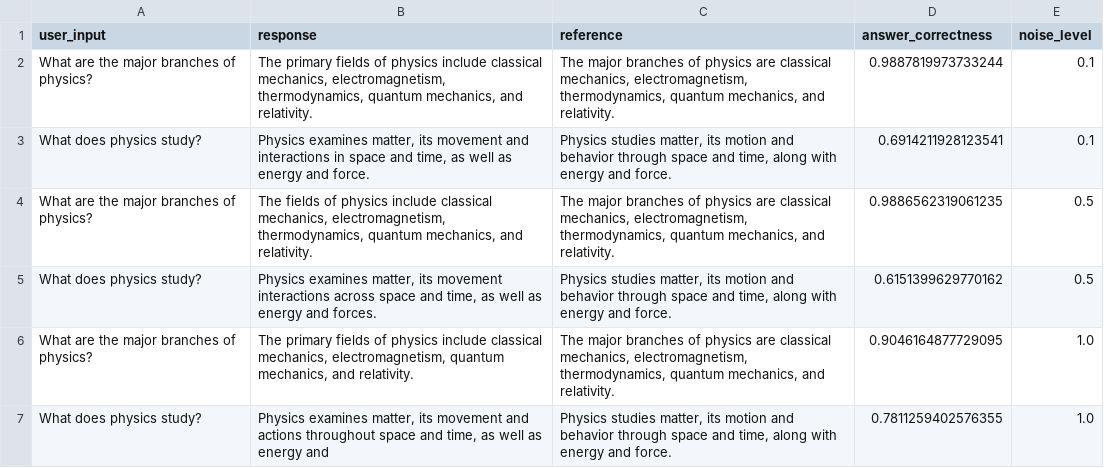
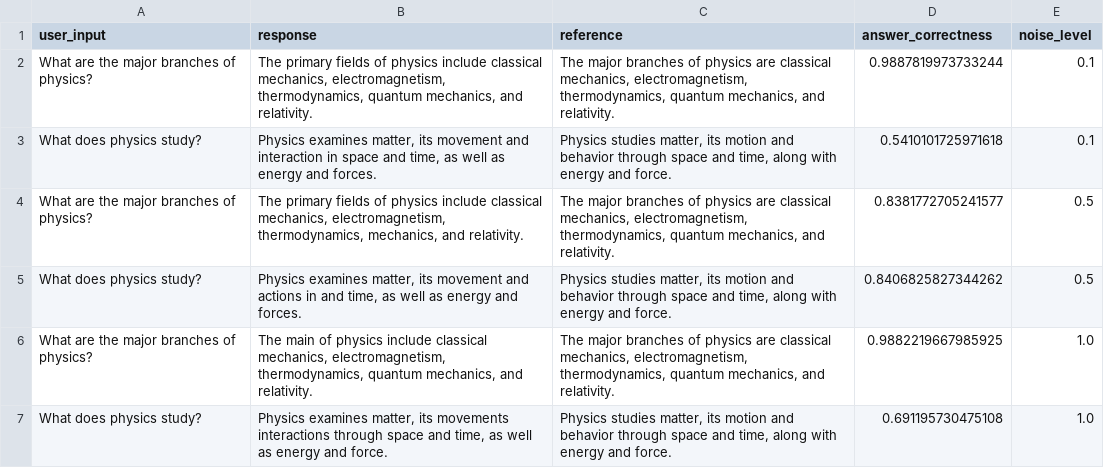
Before and after one commit to SarraGha/trust_ai, a CSV file: main_pipeline/ragas_evaluation_results.csv, drawn as a sheet.

```diff
--- a/main_pipeline/ragas_evaluation_results.csv
+++ b/main_pipeline/ragas_evaluation_results.csv
@@ -2,6 +2,6 @@ user_input,response,reference,answer_correctness,noise_level
 What are the major branches of physics?,"The primary fields of physics include classical mechanics, electromagnetism, thermodynamics, quantum mechanics, and relativity.","The major branches of physics are classical mechanics, electromagnetism, thermodynamics, quantum mechanics, and relativity.",0.9887819973733244,0.1
-What does physics study?,"Physics examines matter, its movement and interactions in space and time, as well as energy and force.","Physics studies matter, its motion and behavior through space and time, along with energy and force.",0.6914211928123541,0.1
-What are the major branches of physics?,"The fields of physics include classical mechanics, electromagnetism, thermodynamics, quantum mechanics, and relativity.","The major branches of physics are classical mechanics, electromagnetism, thermodynamics, quantum mechanics, and relativity.",0.9886562319061235,0.5
-What does physics study?,"Physics examines matter, its movement interactions across space and time, as well as energy and forces.","Physics studies matter, its motion and behavior through space and time, along with energy and force.",0.6151399629770162,0.5
-What are the major branches of physics?,"The primary fields of physics include classical mechanics, electromagnetism, quantum mechanics, and relativity.","The major branches of physics are classical mechanics, electromagnetism, thermodynamics, quantum mechanics, and relativity.",0.9046164877729095,1.0
-What does physics study?,"Physics examines matter, its movement and actions throughout space and time, as well as energy and","Physics studies matter, its motion and behavior through space and time, along with energy and force.",0.7811259402576355,1.0
+What does physics study?,"Physics examines matter, its movement and interaction in space and time, as well as energy and forces.","Physics studies matter, its motion and behavior through space and time, along with energy and force.",0.5410101725971618,0.1
+What are the major branches of physics?,"The primary fields of physics include classical mechanics, electromagnetism, thermodynamics, mechanics, and relativity.","The major branches of physics are classical mechanics, electromagnetism, thermodynamics, quantum mechanics, and relativity.",0.8381772705241577,0.5
+What does physics study?,"Physics examines matter, its movement and actions in and time, as well as energy and forces.","Physics studies matter, its motion and behavior through space and time, along with energy and force.",0.8406825827344262,0.5
+What are the major branches of physics?,"The main of physics include classical mechanics, electromagnetism, thermodynamics, quantum mechanics, and relativity.","The major branches of physics are classical mechanics, electromagnetism, thermodynamics, quantum mechanics, and relativity.",0.9882219667985925,1.0
+What does physics study?,"Physics examines matter, its movements interactions through space and time, as well as energy and force.","Physics studies matter, its motion and behavior through space and time, along with energy and force.",0.691195730475108,1.0
```
Also changed, not shown: main_pipeline/final_dataset_with_noise.csv, 8 other files.
